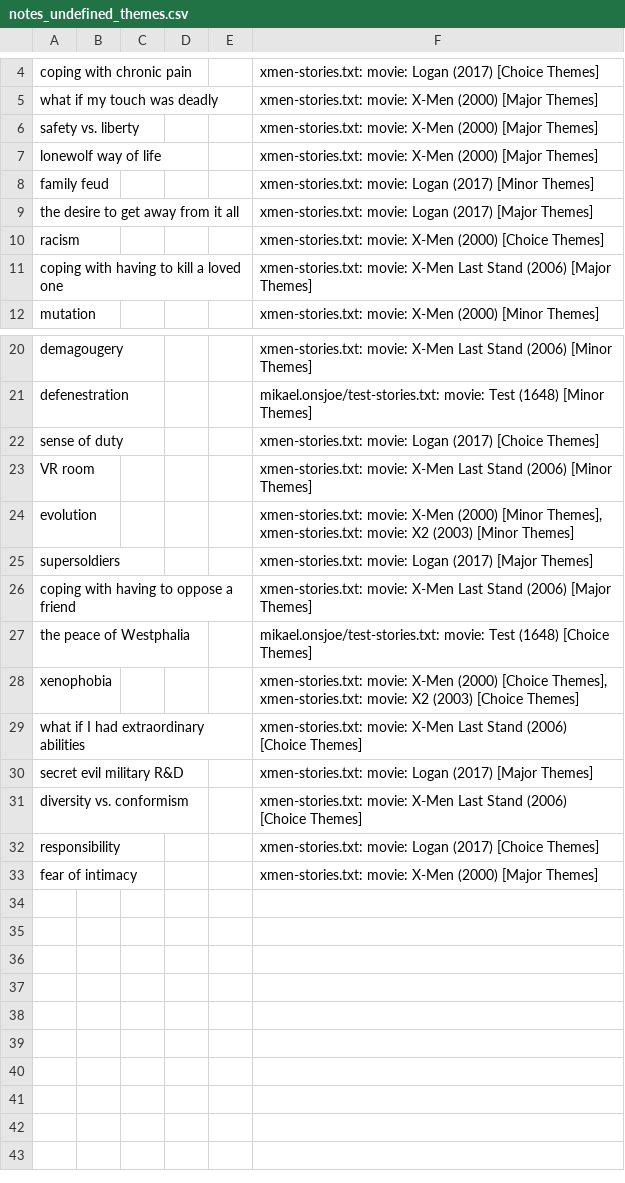
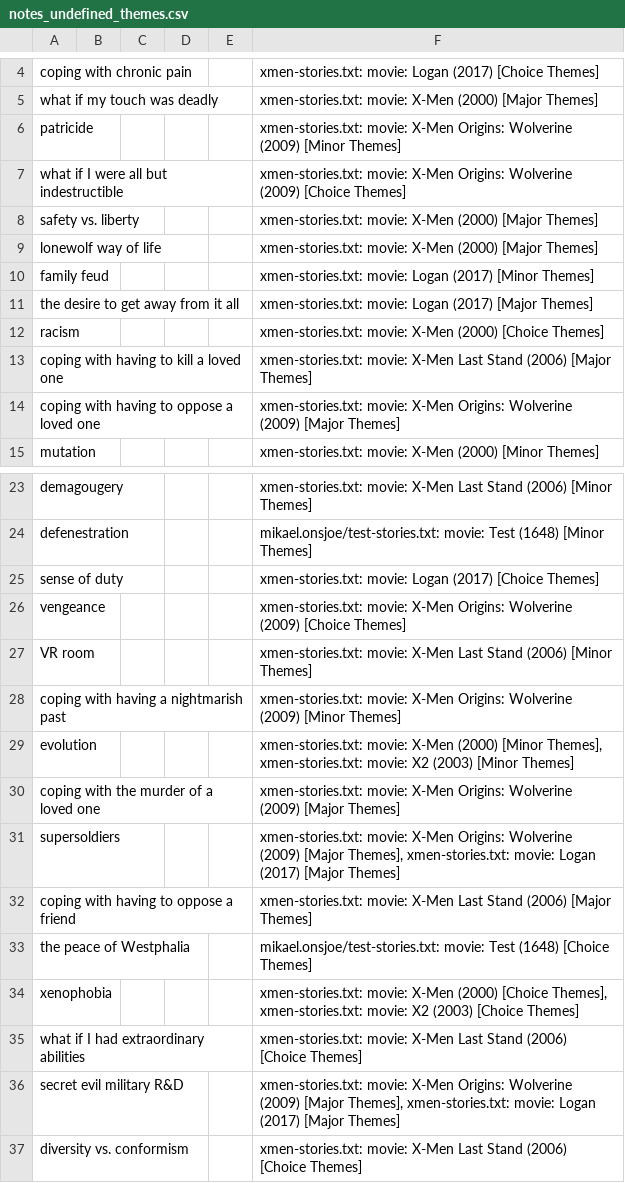
Before and after one commit to theme-ontology/theming, a CSV file: auto/notes_undefined_themes.csv, drawn as a sheet; only a part is shown, gaps mark what is left out; the shorter side is filled out with more unchanged rows.

```diff
--- a/auto/notes_undefined_themes.csv
+++ b/auto/notes_undefined_themes.csv
@@ -5,2 +5,4 @@ coping with chronic pain,,,,,xmen-stories.txt: movie: Logan (2017) [Choice Theme
 what if my touch was deadly,,,,,xmen-stories.txt: movie: X-Men (2000) [Major Themes]
+patricide,,,,,xmen-stories.txt: movie: X-Men Origins: Wolverine (2009) [Minor Themes]
+what if I were all but indestructible,,,,,xmen-stories.txt: movie: X-Men Origins: Wolverine (2009) [Choice Themes]
 safety vs. liberty,,,,,xmen-stories.txt: movie: X-Men (2000) [Major Themes]
@@ -11,2 +13,3 @@ racism,,,,,xmen-stories.txt: movie: X-Men (2000) [Choice Themes]
 coping with having to kill a loved one,,,,,xmen-stories.txt: movie: X-Men Last Stand (2006) [Major Themes]
+coping with having to oppose a loved one,,,,,xmen-stories.txt: movie: X-Men Origins: Wolverine (2009) [Major Themes]
 mutation,,,,,xmen-stories.txt: movie: X-Men (2000) [Minor Themes]
@@ -22,5 +25,8 @@ defenestration,,,,,mikael.onsjoe/test-stories.txt: movie: Test (1648) [Minor The
 sense of duty,,,,,xmen-stories.txt: movie: Logan (2017) [Choice Themes]
+vengeance,,,,,xmen-stories.txt: movie: X-Men Origins: Wolverine (2009) [Choice Themes]
 VR room,,,,,xmen-stories.txt: movie: X-Men Last Stand (2006) [Minor Themes]
+coping with having a nightmarish past,,,,,xmen-stories.txt: movie: X-Men Origins: Wolverine (2009) [Minor Themes]
 evolution,,,,,"xmen-stories.txt: movie: X-Men (2000) [Minor Themes], xmen-stories.txt: movie: X2 (2003) [Minor Themes]"
-supersoldiers,,,,,xmen-stories.txt: movie: Logan (2017) [Major Themes]
+coping with the murder of a loved one,,,,,xmen-stories.txt: movie: X-Men Origins: Wolverine (2009) [Major Themes]
+supersoldiers,,,,,"xmen-stories.txt: movie: X-Men Origins: Wolverine (2009) [Major Themes], xmen-stories.txt: movie: Logan (2017) [Major Themes]"
 coping with having to oppose a friend,,,,,xmen-stories.txt: movie: X-Men Last Stand (2006) [Major Themes]
@@ -29,3 +35,3 @@ xenophobia,,,,,"xmen-stories.txt: movie: X-Men (2000) [Choice Themes], xmen-stor
 what if I had extraordinary abilities,,,,,xmen-stories.txt: movie: X-Men Last Stand (2006) [Choice Themes]
-secret evil military R&D,,,,,xmen-stories.txt: movie: Logan (2017) [Major Themes]
+secret evil military R&D,,,,,"xmen-stories.txt: movie: X-Men Origins: Wolverine (2009) [Major Themes], xmen-stories.txt: movie: Logan (2017) [Major Themes]"
 diversity vs. conformism,,,,,xmen-stories.txt: movie: X-Men Last Stand (2006) [Choice Themes]
```
Also changed, not shown: auto/notes_themes.csv, auto/notes_undefined_stories.csv.
